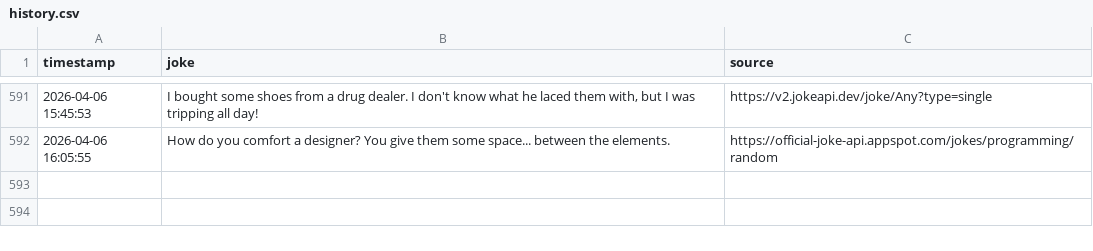
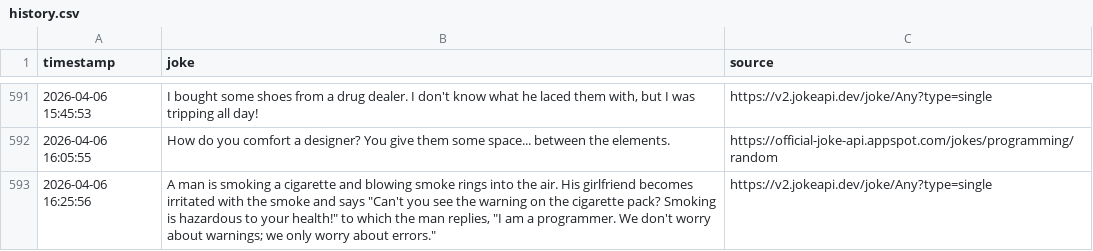
Before and after one commit to zik-uralov/daily-jokes, a CSV file: history.csv, drawn as a sheet; only a part is shown, gaps mark what is left out; the diff names each change by its address in the sheet, - before the commit and + after, or states it on an @@ line.

Commit message:
New joke fetched at 2026-04-06 16:25:56
A man is smoking a cigarette and blowing smoke rings into the air. His girlfriend becomes irritated with the smoke and says "Can't you see the warning on the cigarette pack? Smoking is hazardous to your health!" to which the man replies, "I am a programmer.  We don't worry about warnings; we only worry about errors."

Source: https://v2.jokeapi.dev/joke/Any?type=single

```diff
--- a/history.csv
+++ b/history.csv
+row 593: 2026-04-06 16:25:56 | A man is smoking a cigarette and blowing smoke rings into the air. His girlfriend becomes irritated with the smoke and says "Can't you see the warning on the cigarette pack? Smoking is hazardous to your health!" to which the man replies, "I am a programmer. We don't worry about warnings; we only worry about errors." | https://v2.jokeapi.dev/joke/Any?type=single
```
Also changed, not shown: 2 other files.
